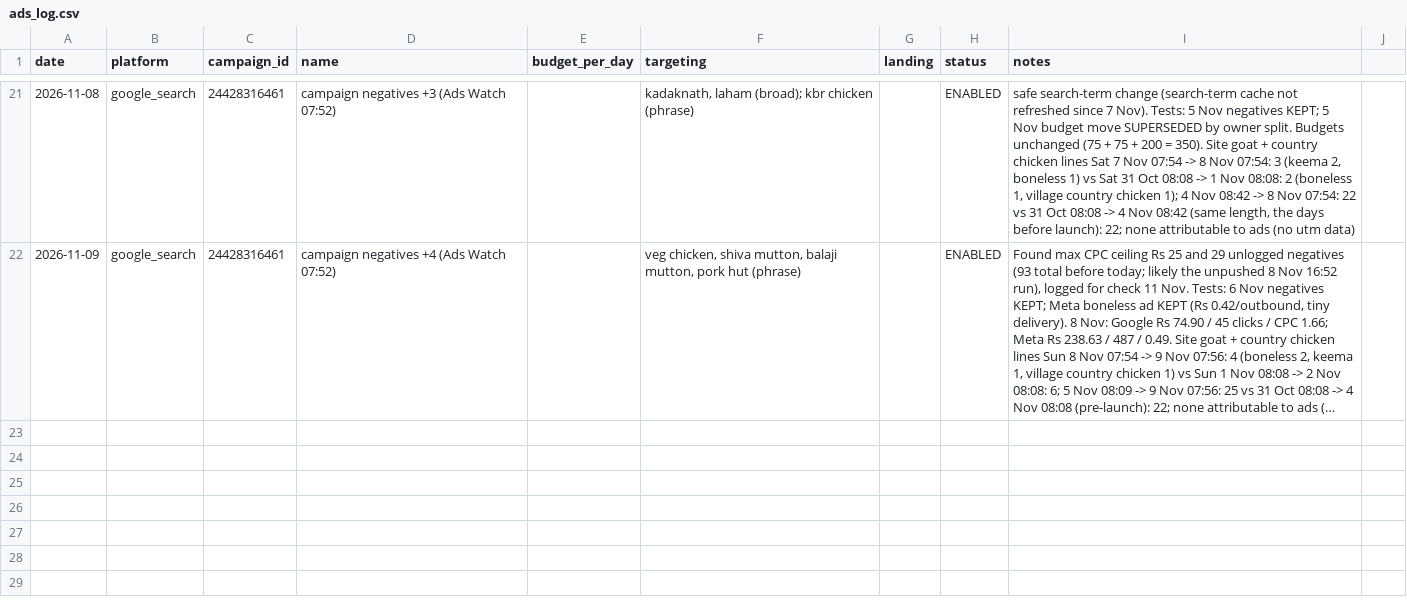
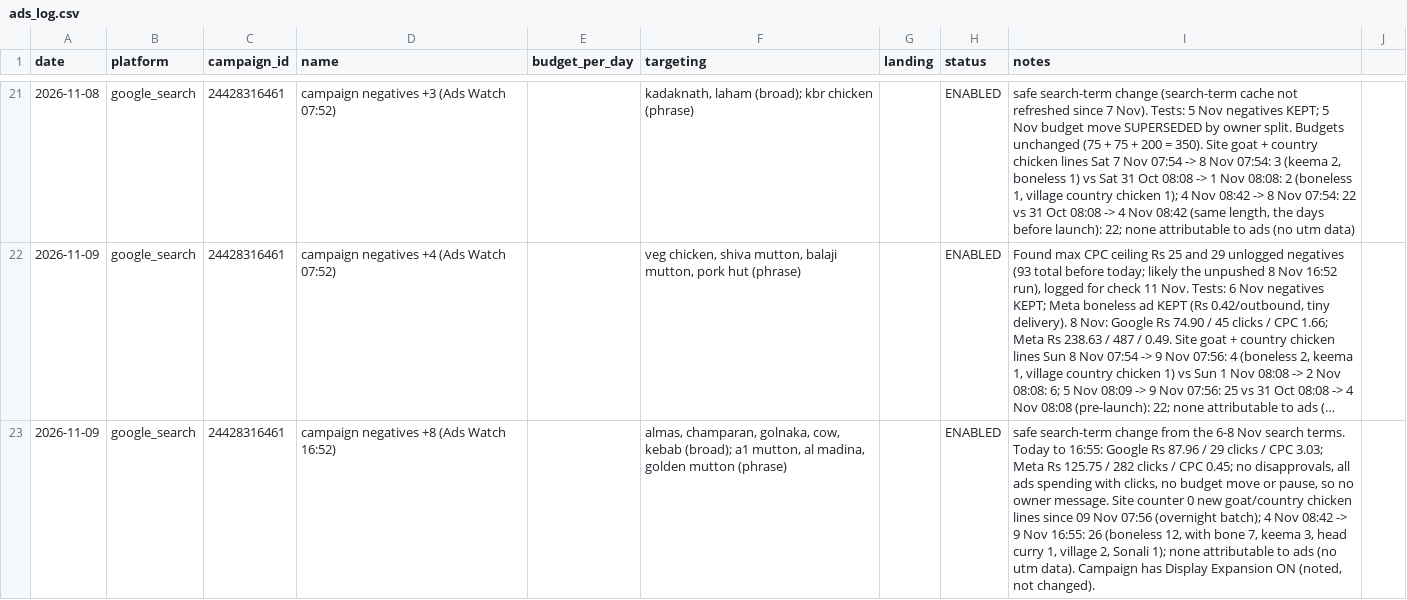
Before and after one commit to gjsgopi-dev/pureorganiczone-reels, a CSV file: insights/ads_log.csv, drawn as a sheet; only a part is shown, gaps mark what is left out; long unchanged cells end in …; the diff names each change by its address in the sheet, - before the commit and + after, or states it on an @@ line.

```diff
--- a/insights/ads_log.csv
+++ b/insights/ads_log.csv
+row 23: 2026-11-09 | google_search | 24428316461 | campaign negatives +8 (Ads Watch 16:52) |  | almas, champaran, golnaka, cow, kebab (broad); a1 mutton, al madina, golden mutton (phrase) |  | ENABLED | safe search-term change from the 6-8 Nov search terms. Today to 16:55: Google Rs 87.96 / 29 clicks / CPC 3.03; Meta Rs 125.75 / 282 clicks / CPC 0.45; no disapprovals, all ads spending with clicks, no budget move or pause, so no owner message. Site counter 0 new goat/country chicken lines since 09 Nov 07:56 (overnight batch); 4 Nov 08:42 -> 9 Nov 16:55: 26 (boneless 12, with bone 7, keema 3, head curry 1, village 2, Sonali 1); none attributable to ads (no utm data). Campaign has Display Expansion ON (noted, not changed).
```
Also changed, not shown: insights/ads_daily.csv, insights/ads_tests.csv, 1 other file.
